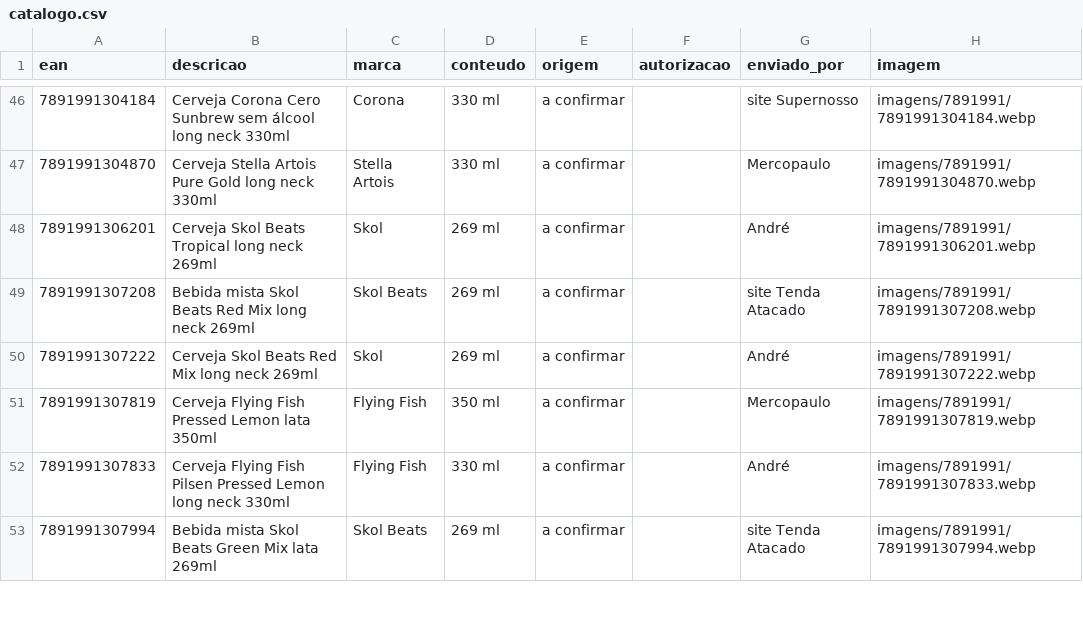
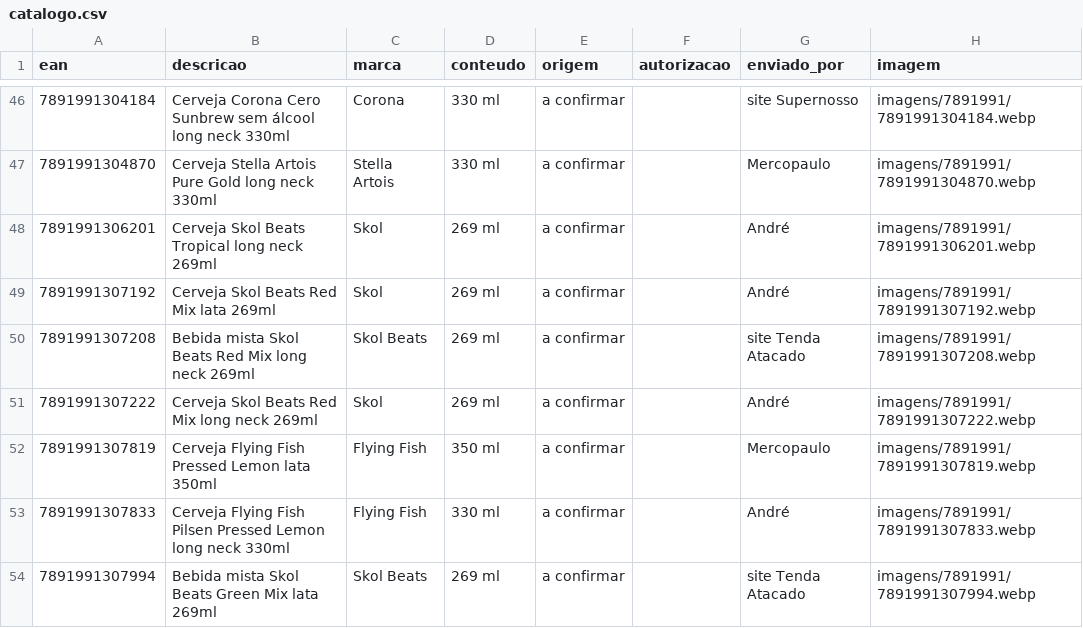
Before and after one commit to andrebitaraes-hub/acervo-encarte, a CSV file: catalogo.csv, drawn as a sheet; only a part is shown, gaps mark what is left out; the diff names each change by its address in the sheet, - before the commit and + after, or states it on an @@ line.

Commit message:
Acervo: foto nova de Cerveja Skol Beats Red Mix lata 269ml (enviada por André)

```diff
--- a/catalogo.csv
+++ b/catalogo.csv
+row 49: 7891991307192 | Cerveja Skol Beats Red Mix lata 269ml | Skol | 269 ml | a confirmar |  | André | imagens/7891991/7891991307192.webp
```
Also changed, not shown: 2 other files.
